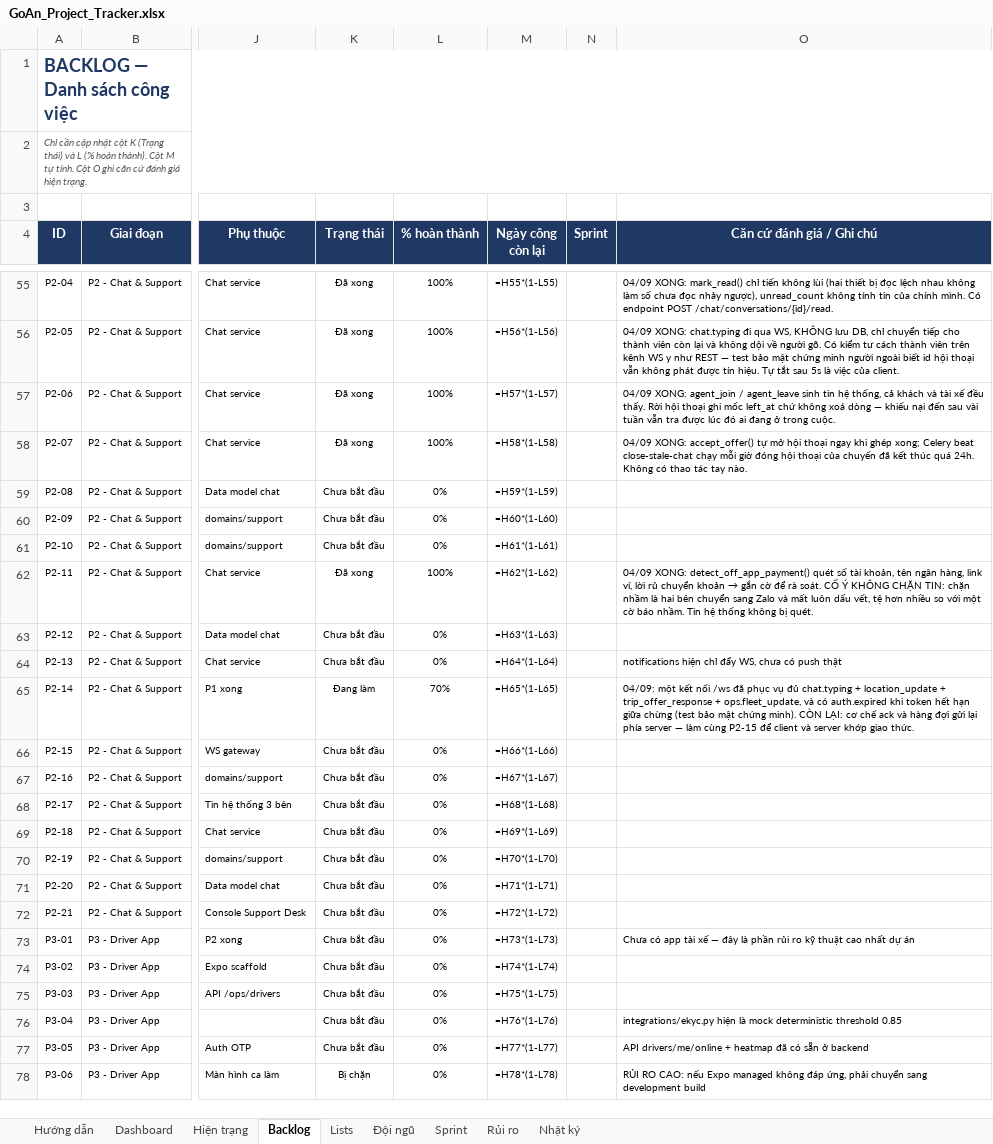
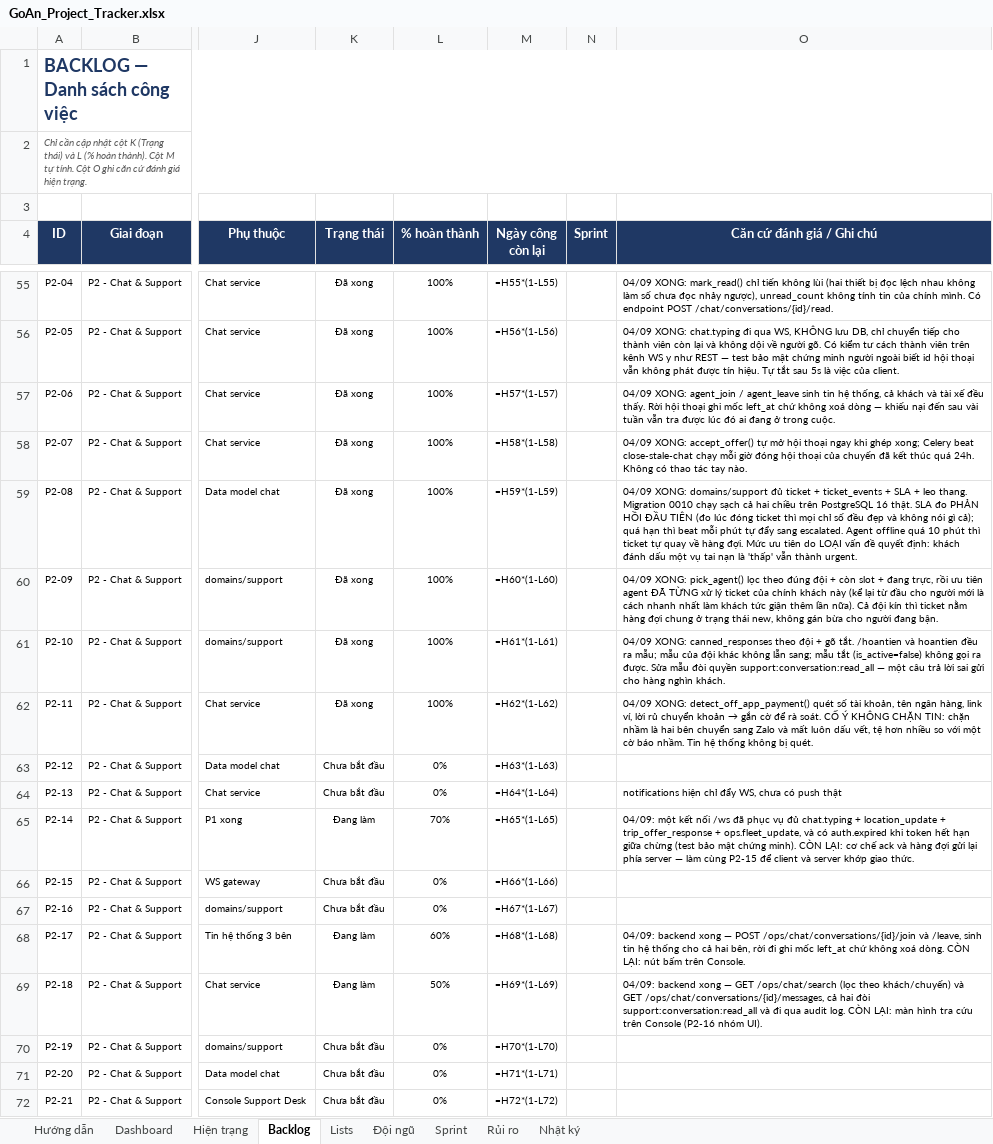
Before and after one commit to brucenguyen1852-IT/Goan, an Excel workbook: docs/GoAn_Project_Tracker.xlsx, sheet Backlog, drawn as a sheet; only a part is shown, gaps mark what is left out; the shorter side is filled out with more unchanged rows; values as stored, in another font and other column widths than the file's, no borders; formulas without a stored value are shown as written; conditional formats not drawn; the diff names each change by its address in the sheet, - before the commit and + after, or states it on an @@ line.

```diff
--- a/docs/GoAn_Project_Tracker.xlsx (sheet Backlog)
+++ b/docs/GoAn_Project_Tracker.xlsx (sheet Backlog)
-K59:K61 (Trạng thái): Chưa bắt đầu
+K59:K61 (Trạng thái): Đã xong
-L59:L61 (% hoàn thành): 0%
+L59:L61 (% hoàn thành): 100%
-O59 (Căn cứ đánh giá / Ghi chú): (empty)
+O59 (Căn cứ đánh giá / Ghi chú): 04/09 XONG: domains/support đủ ticket + ticket_events + SLA + leo thang. Migration 0010 chạy sạch cả hai chiều trên PostgreSQL 16 thật. SLA đo PHẢN HỒI ĐẦU TIÊN (đo lúc đóng ticket thì mọi chỉ số đều đẹp và không nói gì cả); quá hạn thì beat mỗi phút tự đẩy sang escalated. Agent offline quá 10 phút thì ticket tự quay về hàng đợi. Mức ưu tiên do LOẠI vấn đề quyết định: khách đánh dấu một vụ tai nạn là 'thấp' vẫn thành urgent.
-O60 (Căn cứ đánh giá / Ghi chú): (empty)
+O60 (Căn cứ đánh giá / Ghi chú): 04/09 XONG: pick_agent() lọc theo đúng đội + còn slot + đang trực, rồi ưu tiên agent ĐÃ TỪNG xử lý ticket của chính khách này (kể lại từ đầu cho người mới là cách nhanh nhất làm khách tức giận thêm lần nữa). Cả đội kín thì ticket nằm hàng đợi chung ở trạng thái new, không gán bừa cho người đang bận.
-O61 (Căn cứ đánh giá / Ghi chú): (empty)
+O61 (Căn cứ đánh giá / Ghi chú): 04/09 XONG: canned_responses theo đội + gõ tắt. /hoantien và hoantien đều ra mẫu; mẫu của đội khác không lẫn sang; mẫu tắt (is_active=false) không gọi ra được. Sửa mẫu đòi quyền support:conversation:read_all — một câu trả lời sai gửi cho hàng nghìn khách.
-K68:K69 (Trạng thái): Chưa bắt đầu
+K68:K69 (Trạng thái): Đang làm
-L68 (% hoàn thành): 0%
+L68 (% hoàn thành): 60%
-O68 (Căn cứ đánh giá / Ghi chú): (empty)
+O68 (Căn cứ đánh giá / Ghi chú): 04/09: backend xong — POST /ops/chat/conversations/{id}/join và /leave, sinh tin hệ thống cho cả hai bên, rời đi ghi mốc left_at chứ không xoá dòng. CÒN LẠI: nút bấm trên Console.
-L69 (% hoàn thành): 0%
+L69 (% hoàn thành): 50%
-O69 (Căn cứ đánh giá / Ghi chú): (empty)
+O69 (Căn cứ đánh giá / Ghi chú): 04/09: backend xong — GET /ops/chat/search (lọc theo khách/chuyến) và GET /ops/chat/conversations/{id}/messages, cả hai đòi support:conversation:read_all và đi qua audit log. CÒN LẠI: màn hình tra cứu trên Console (P2-16 nhóm UI).
```
Also changed, not shown: 23 other files.
